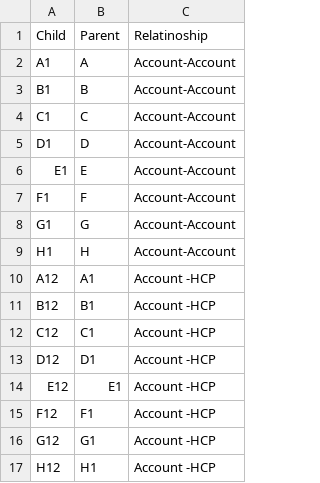
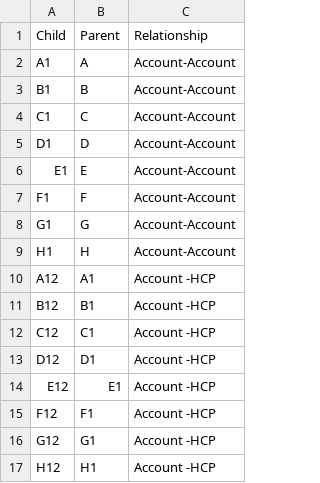
Before and after one commit to 256209/Neo4j, a CSV file: Neo4j2.csv, drawn as a sheet.

Commit message:
Update Neo4j2.csv

```diff
--- a/Neo4j2.csv
+++ b/Neo4j2.csv
@@ -1,2 +1,2 @@
-Child,Parent,Relatinoship
+Child,Parent,Relationship
 A1,A,Account-Account
```
